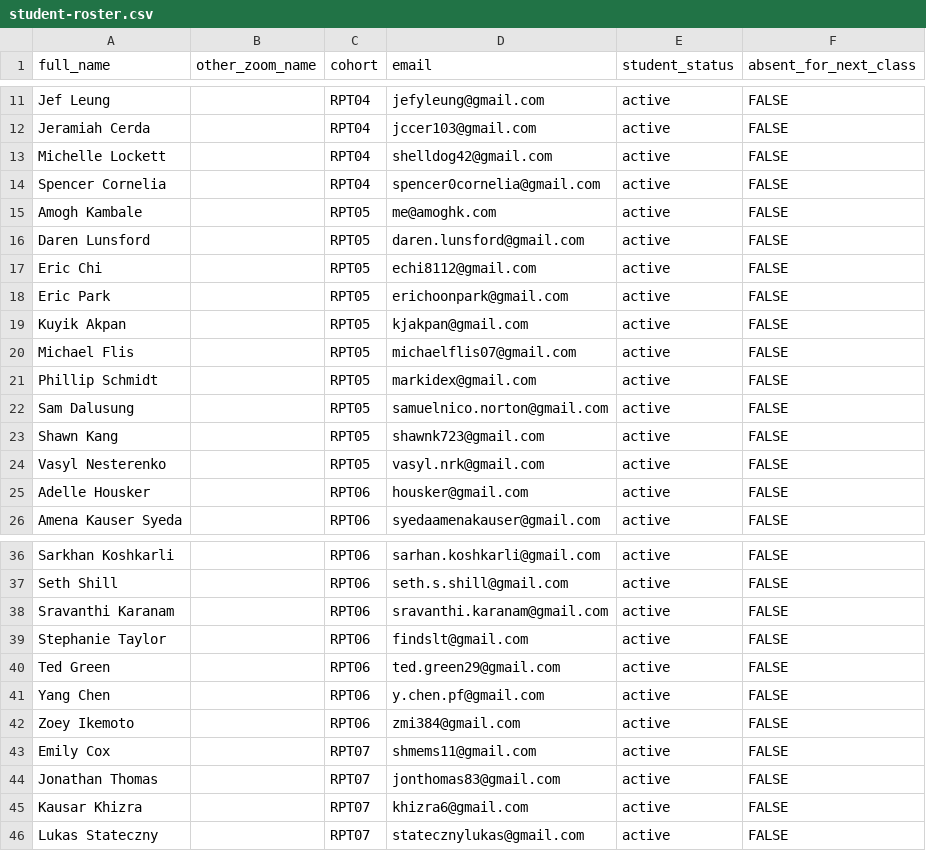
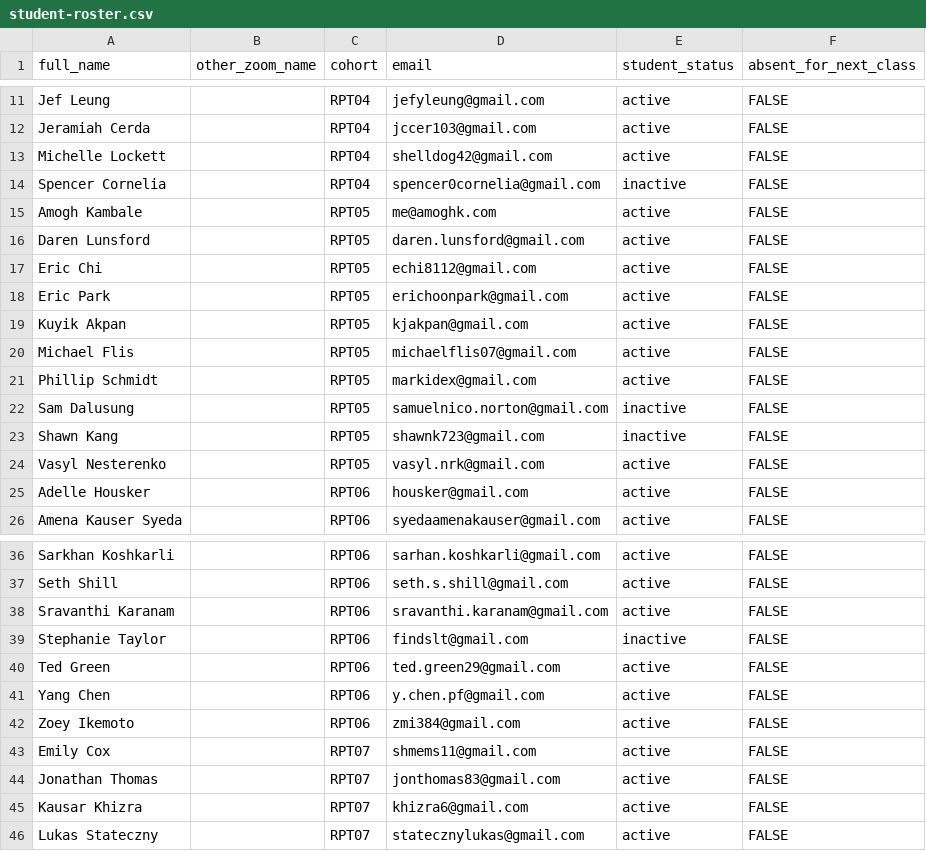
Before and after one commit to rpt-labs/attendance, a CSV file: student-roster.csv, drawn as a sheet; only a part is shown, gaps mark what is left out.

Commit message:
fixed bug when looking through name and email collection

```diff
--- a/student-roster.csv
+++ b/student-roster.csv
@@ -13,3 +13,3 @@ Jeramiah Cerda,,RPT04,jccer103@gmail.com,active,FALSE
 Michelle Lockett,,RPT04,shelldog42@gmail.com,active,FALSE
-Spencer Cornelia,,RPT04,spencer0cornelia@gmail.com,active,FALSE
+Spencer Cornelia,,RPT04,spencer0cornelia@gmail.com,inactive,FALSE
 Amogh Kambale,,RPT05,me@amoghk.com,active,FALSE
@@ -21,4 +21,4 @@ Michael Flis,,RPT05,michaelflis07@gmail.com,active,FALSE
 Phillip Schmidt,,RPT05,markidex@gmail.com,active,FALSE
-Sam Dalusung,,RPT05,samuelnico.norton@gmail.com,active,FALSE
-Shawn Kang,,RPT05,shawnk723@gmail.com,active,FALSE
+Sam Dalusung,,RPT05,samuelnico.norton@gmail.com,inactive,FALSE
+Shawn Kang,,RPT05,shawnk723@gmail.com,inactive,FALSE
 Vasyl Nesterenko,,RPT05,vasyl.nrk@gmail.com,active,FALSE
@@ -38,3 +38,3 @@ Seth Shill,,RPT06,seth.s.shill@gmail.com,active,FALSE
 Sravanthi Karanam,,RPT06,sravanthi.karanam@gmail.com,active,FALSE
-Stephanie Taylor,,RPT06,findslt@gmail.com,active,FALSE
+Stephanie Taylor,,RPT06,findslt@gmail.com,inactive,FALSE
 Ted Green,,RPT06,ted.green29@gmail.com,active,FALSE
```
Also changed, not shown: 2 other files.
